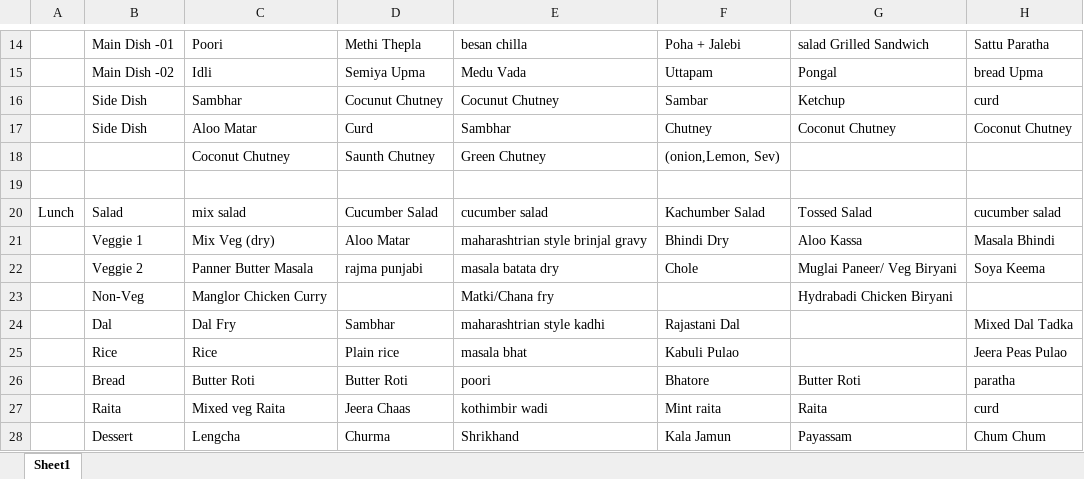
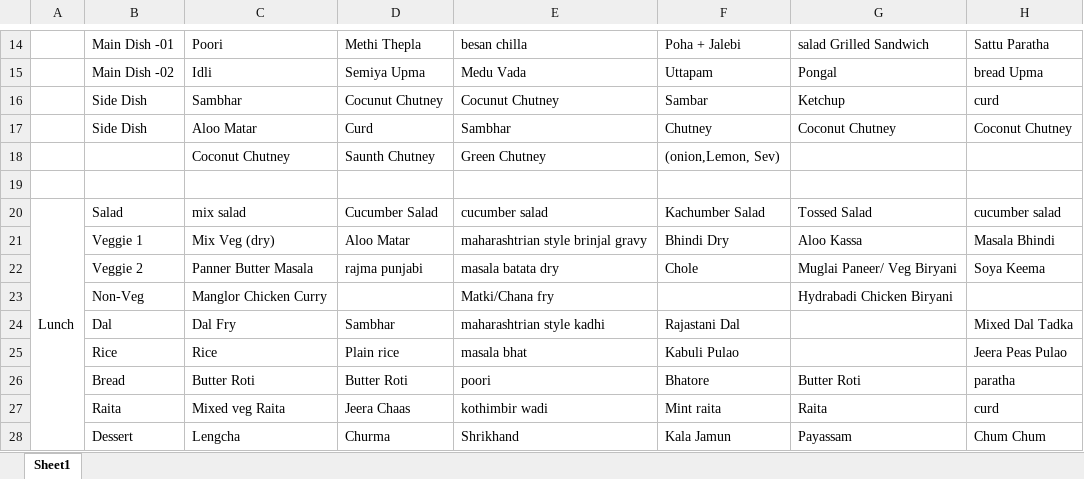
Before and after one commit to Mak1226/menu, an Excel workbook: source/menu.xlsx, sheet Sheet1, drawn as a sheet; only a part is shown, gaps mark what is left out; values as stored, in another font and other column widths than the file's, no cell formats; the diff covers the shown part only; the diff names each change by its address in the sheet, - before the commit and + after, or states it on an @@ line.

Commit message:
menu update sept 15-30

```diff
--- a/source/menu.xlsx (sheet Sheet1)
+++ b/source/menu.xlsx (sheet Sheet1)
+A20:A31 merged
```
Also changed, not shown: 1 added row, 1 removed row and merged cells elsewhere in this sheet, cell formats.
